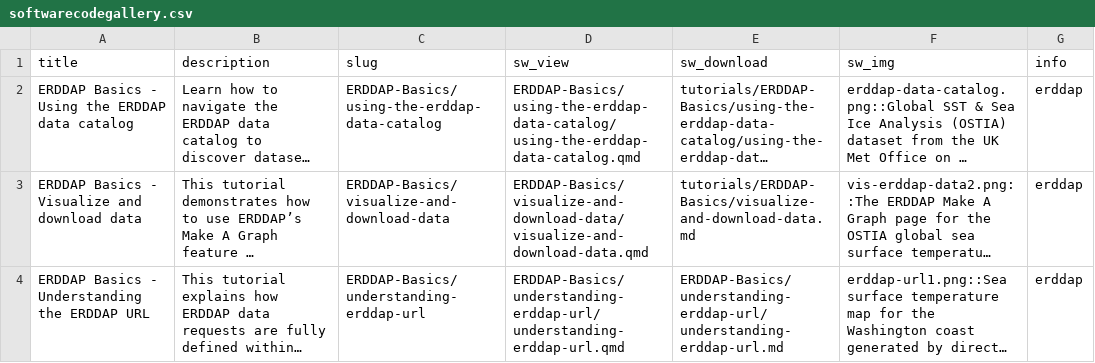
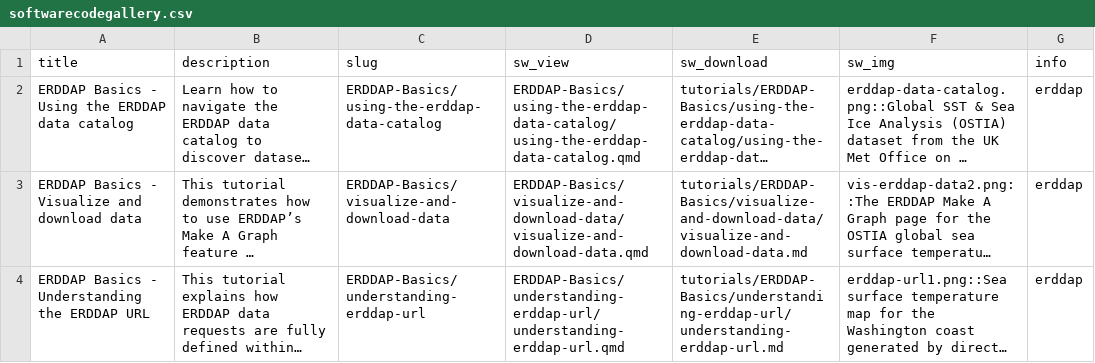
Before and after one commit to coastwatch-training/coastwatch-training.github.io, a CSV file: tutorials/softwarecodegallery.csv, drawn as a sheet; only a part is shown; long unchanged cells end in …; the diff covers the shown part only; the diff names each change by its address in the sheet, - before the commit and + after, or states it on an @@ line.

```diff
--- a/tutorials/softwarecodegallery.csv
+++ b/tutorials/softwarecodegallery.csv
-E3 (sw_download): tutorials/ERDDAP-Basics/visualize-and-download-data.md
+E3 (sw_download): tutorials/ERDDAP-Basics/visualize-and-download-data/visualize-and-download-data.md
-E4 (sw_download): ERDDAP-Basics/understanding-erddap-url/understanding-erddap-url.md
+E4 (sw_download): tutorials/ERDDAP-Basics/understanding-erddap-url/understanding-erddap-url.md
```
Also changed, not shown: 1 added row elsewhere in this file, 12 other files.
